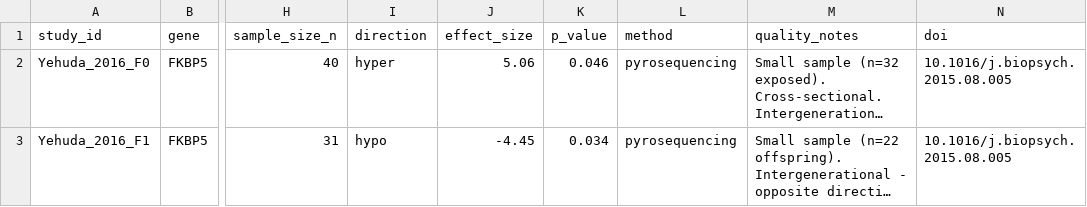
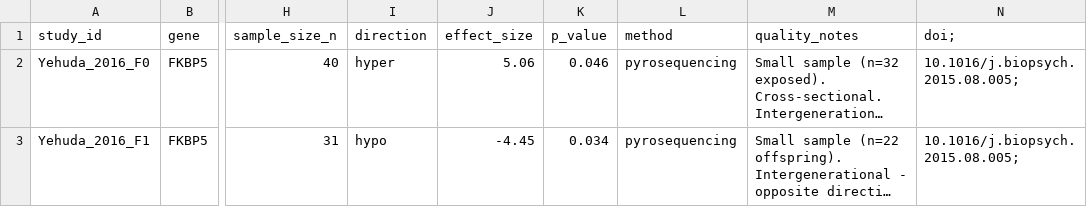
Before and after one commit to jdalmm/epigenetics-lifestyle-methylation, a CSV file: data/methylation_dataset.csv, drawn as a sheet; only a part is shown, gaps mark what is left out; long unchanged cells end in …; the diff covers the shown part only; the diff names each change by its address in the sheet, - before the commit and + after, or states it on an @@ line.

```diff
--- a/data/methylation_dataset.csv
+++ b/data/methylation_dataset.csv
-N1: doi
+N1: doi;
-N2:N3 (doi;): 10.1016/j.biopsych.2015.08.005
+N2:N3 (doi;): 10.1016/j.biopsych.2015.08.005;
```
Also changed, not shown: 1 added row and 1 edited cell elsewhere in this file.
